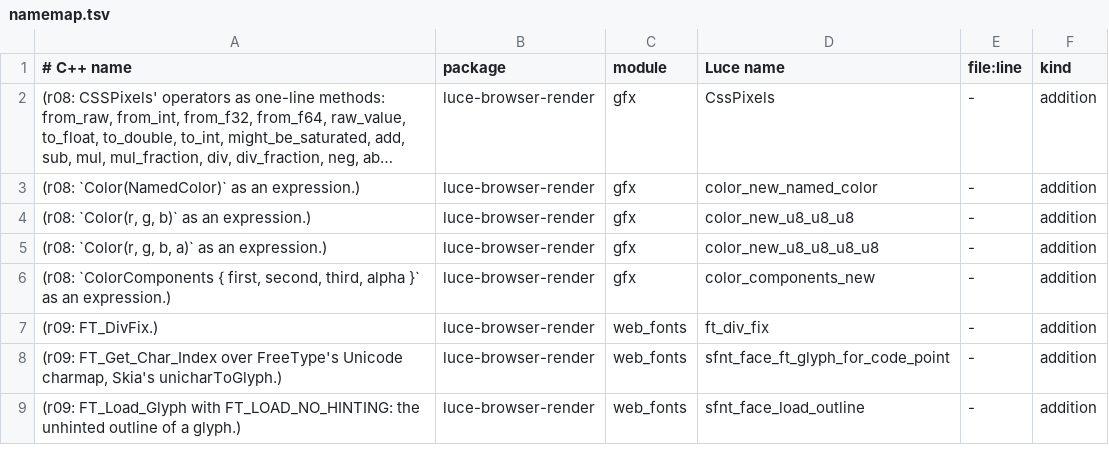
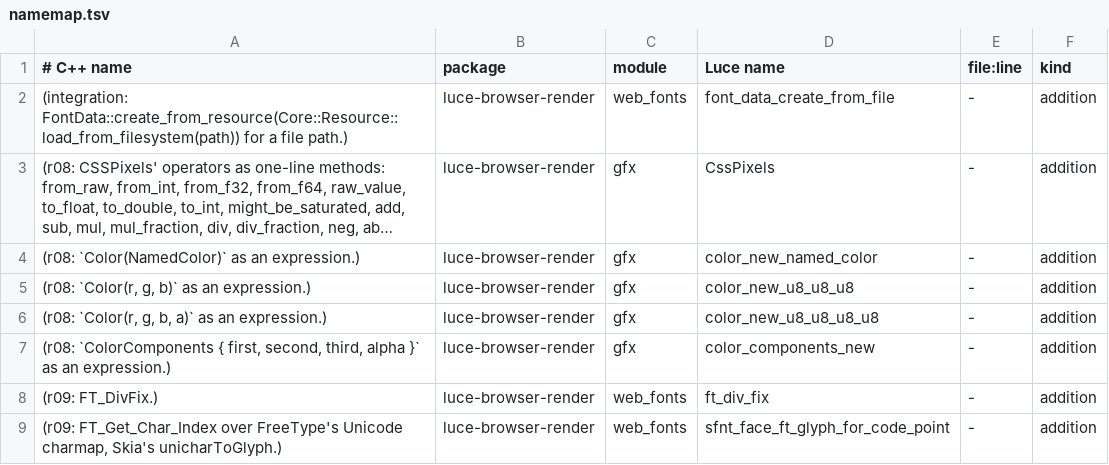
Before and after one commit to dymokomi/luce-browser-render, a TSV file: docs/namemap.tsv, drawn as a sheet; only a part is shown; the shorter side is filled out with more unchanged rows; long unchanged cells end in …; the diff names each change by its address in the sheet, - before the commit and + after, or states it on an @@ line.

```diff
--- a/docs/namemap.tsv
+++ b/docs/namemap.tsv
+row 2: (integration: FontData::create_from_resource(Core::Resource::load_from_filesystem(path)) for a file path.) | luce-browser-render | web_fonts | font_data_create_from_file | - | addition
```
Also changed, not shown: 10 other files.
